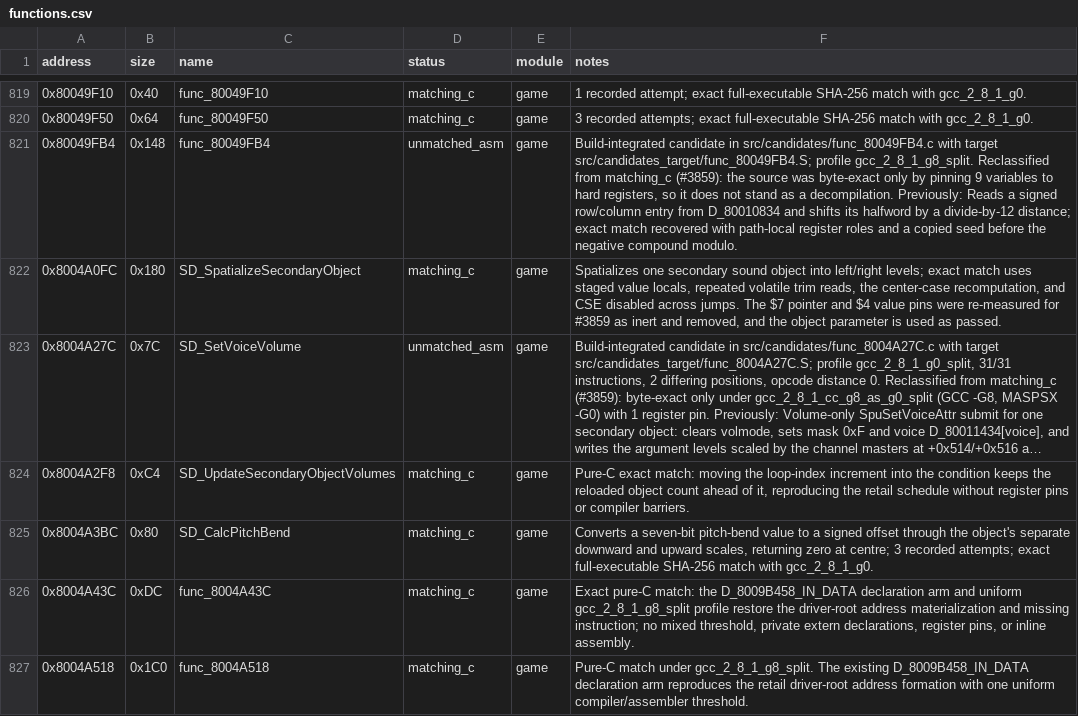
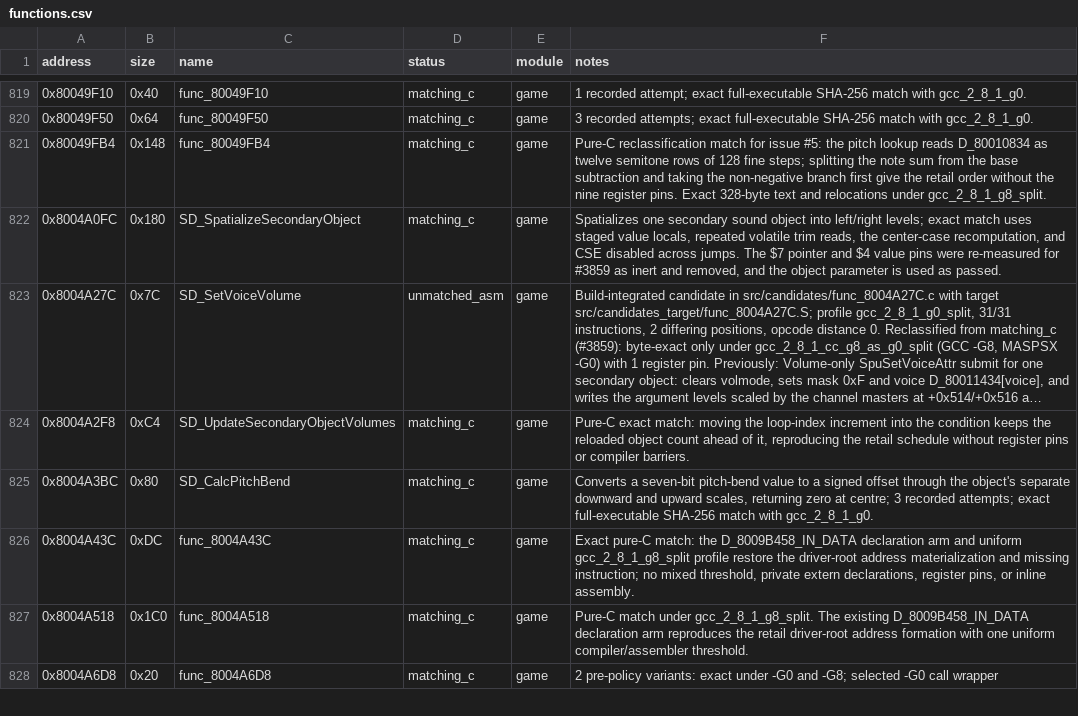
Before and after one commit to Unchiga/DecompRecomp, a CSV file: config/slus_01411/functions.csv, drawn as a sheet; only a part is shown, gaps mark what is left out; the shorter side is filled out with more unchanged rows; long unchanged cells end in ….

```diff
--- a/config/slus_01411/functions.csv
+++ b/config/slus_01411/functions.csv
@@ -820,3 +820,3 @@ address,size,name,status,module,notes
 0x80049F50,0x64,func_80049F50,matching_c,game,3 recorded attempts; exact full-executable SHA-256 match with gcc_2_8_1_g0.
-0x80049FB4,0x148,func_80049FB4,unmatched_asm,game,"Build-integrated candidate in src/candidates/func_80049FB4.c with target src/candidates_target/func_80049FB4.S; profile gcc_2_8_1_g8_split. Reclassified from matching_c (#3859): the source was byte-exact only by pinning 9 variables to hard registers, so it does not stand as a decompilation. Previously: Reads a signed row/column entry from D_80010834 and shifts its halfword by a divide-by-12 distance; exact match recovered with path-local register roles and a copied seed before the negative compound modulo."
+0x80049FB4,0x148,func_80049FB4,matching_c,game,Pure-C reclassification match for issue #5: the pitch lookup reads D_80010834 as twelve semitone rows of 128 fine steps; splitting the note sum from the base subtraction and taking the non-negative branch first give the retail order without the nine register pins. Exact 328-byte text and relocations under gcc_2_8_1_g8_split.
 0x8004A0FC,0x180,SD_SpatializeSecondaryObject,matching_c,game,"Spatializes one secondary sound object into left/right levels; exact match uses staged value locals, repeated volatile trim reads, the center-case recomputation, and CSE disabled across jumps. The $7 pointer and $4 value pins were re-measured for #3859 as inert and removed, and the object parameter is used as passed."
```
Also changed, not shown: 7 other files.
